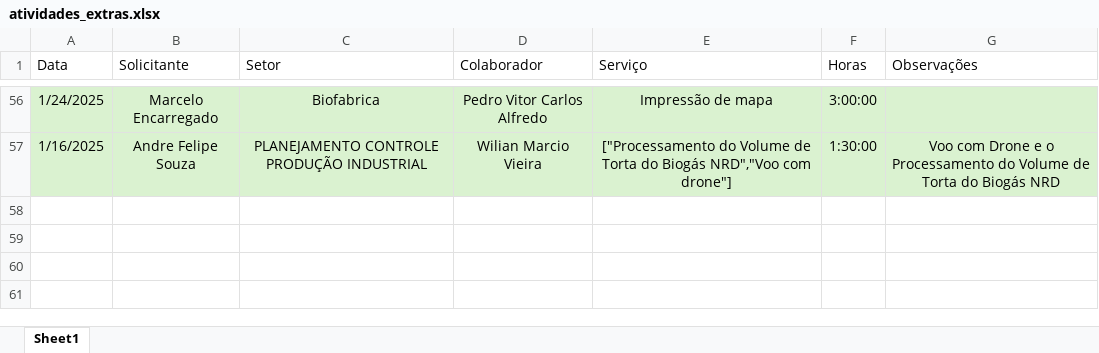
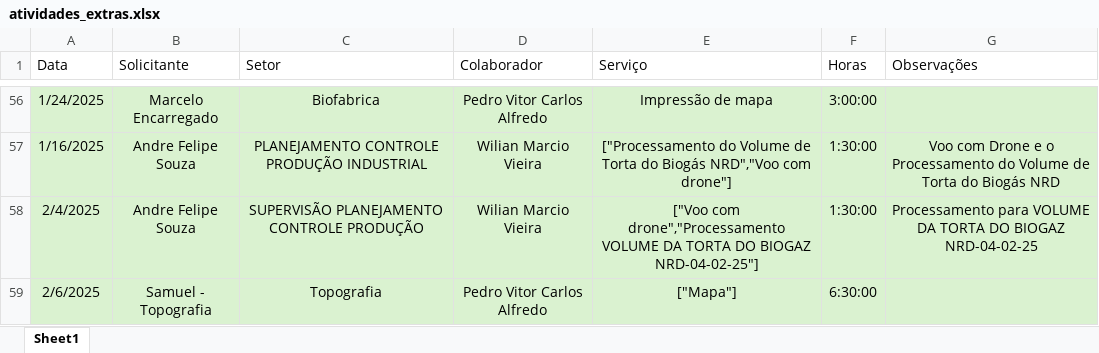
Before and after one commit to MRezende0/Dash-Gestao-Semanal, an Excel workbook: dados/atividades_extras.xlsx, sheet Sheet1, drawn as a sheet; only a part is shown, gaps mark what is left out; values as stored, in another font and other column widths than the file's, no borders; table styles not drawn; the diff names each change by its address in the sheet, - before the commit and + after, or states it on an @@ line.

Commit message:
update

```diff
--- a/dados/atividades_extras.xlsx (sheet Sheet1)
+++ b/dados/atividades_extras.xlsx (sheet Sheet1)
+row 58: 2/4/2025 | Andre Felipe Souza | SUPERVISÃO PLANEJAMENTO CONTROLE PRODUÇÃO | Wilian Marcio Vieira | ["Voo com drone","Processamento VOLUME DA TORTA DO BIOGAZ NRD-04-02-25"] | 1:30:00 | Processamento para VOLUME DA TORTA DO BIOGAZ NRD-04-02-25
+row 59: 2/6/2025 | Samuel - Topografia | Topografia | Pedro Vitor Carlos Alfredo | ["Mapa"] | 6:30:00
```
